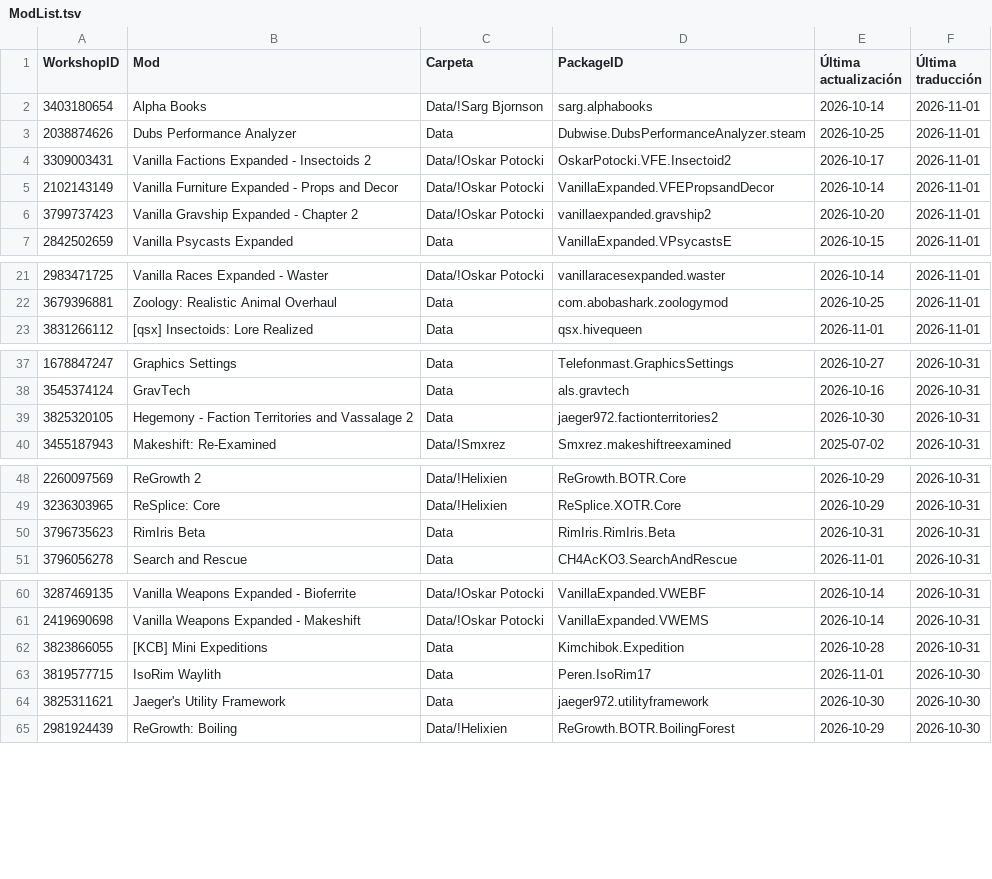
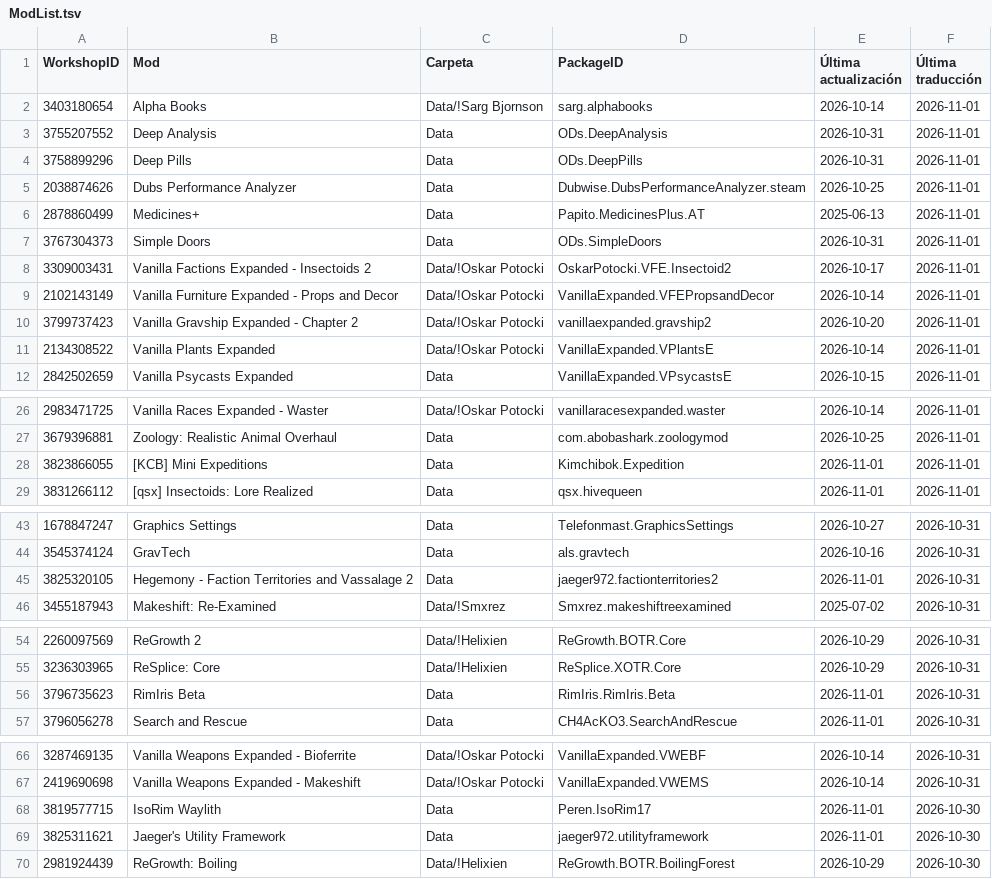
Before and after one commit to LordMordelon/RML, a TSV file: ModList.tsv, drawn as a sheet; only a part is shown, gaps mark what is left out; the diff covers the shown part only.

```diff
--- a/ModList.tsv
+++ b/ModList.tsv
@@ -2,3 +2,7 @@ WorkshopID	Mod	Carpeta	PackageID	Última actualización	Última traducción
 3403180654	Alpha Books	Data/!Sarg Bjornson	sarg.alphabooks	2026-10-14	2026-11-01
+3755207552	Deep Analysis	Data	ODs.DeepAnalysis	2026-10-31	2026-11-01
+3758899296	Deep Pills	Data	ODs.DeepPills	2026-10-31	2026-11-01
 2038874626	Dubs Performance Analyzer	Data	Dubwise.DubsPerformanceAnalyzer.steam	2026-10-25	2026-11-01
+2878860499	Medicines+	Data	Papito.MedicinesPlus.AT	2025-06-13	2026-11-01
+3767304373	Simple Doors	Data	ODs.SimpleDoors	2026-10-31	2026-11-01
 3309003431	Vanilla Factions Expanded - Insectoids 2	Data/!Oskar Potocki	OskarPotocki.VFE.Insectoid2	2026-10-17	2026-11-01
@@ -6,2 +10,3 @@ WorkshopID	Mod	Carpeta	PackageID	Última actualización	Última traducción
 3799737423	Vanilla Gravship Expanded - Chapter 2	Data/!Oskar Potocki	vanillaexpanded.gravship2	2026-10-20	2026-11-01
+2134308522	Vanilla Plants Expanded	Data/!Oskar Potocki	VanillaExpanded.VPlantsE	2026-10-14	2026-11-01
 2842502659	Vanilla Psycasts Expanded	Data	VanillaExpanded.VPsycastsE	2026-10-15	2026-11-01
@@ -22,2 +27,3 @@ WorkshopID	Mod	Carpeta	PackageID	Última actualización	Última traducción
 3679396881	Zoology: Realistic Animal Overhaul	Data	com.abobashark.zoologymod	2026-10-25	2026-11-01
+3823866055	[KCB] Mini Expeditions	Data	Kimchibok.Expedition	2026-11-01	2026-11-01
 3831266112	[qsx] Insectoids: Lore Realized	Data	qsx.hivequeen	2026-11-01	2026-11-01
@@ -38,3 +44,3 @@ WorkshopID	Mod	Carpeta	PackageID	Última actualización	Última traducción
 3545374124	GravTech	Data	als.gravtech	2026-10-16	2026-10-31
-3825320105	Hegemony - Faction Territories and Vassalage 2	Data	jaeger972.factionterritories2	2026-10-30	2026-10-31
+3825320105	Hegemony - Faction Territories and Vassalage 2	Data	jaeger972.factionterritories2	2026-11-01	2026-10-31
 3455187943	Makeshift: Re-Examined	Data/!Smxrez	Smxrez.makeshiftreexamined	2025-07-02	2026-10-31
@@ -49,3 +55,3 @@ WorkshopID	Mod	Carpeta	PackageID	Última actualización	Última traducción
 3236303965	ReSplice: Core	Data/!Helixien	ReSplice.XOTR.Core	2026-10-29	2026-10-31
-3796735623	RimIris Beta	Data	RimIris.RimIris.Beta	2026-10-31	2026-10-31
+3796735623	RimIris Beta	Data	RimIris.RimIris.Beta	2026-11-01	2026-10-31
 3796056278	Search and Rescue	Data	CH4AcKO3.SearchAndRescue	2026-11-01	2026-10-31
@@ -61,5 +67,4 @@ WorkshopID	Mod	Carpeta	PackageID	Última actualización	Última traducción
 2419690698	Vanilla Weapons Expanded - Makeshift	Data/!Oskar Potocki	VanillaExpanded.VWEMS	2026-10-14	2026-10-31
-3823866055	[KCB] Mini Expeditions	Data	Kimchibok.Expedition	2026-10-28	2026-10-31
 3819577715	IsoRim Waylith	Data	Peren.IsoRim17	2026-11-01	2026-10-30
-3825311621	Jaeger's Utility Framework	Data	jaeger972.utilityframework	2026-10-30	2026-10-30
+3825311621	Jaeger's Utility Framework	Data	jaeger972.utilityframework	2026-11-01	2026-10-30
 2981924439	ReGrowth: Boiling	Data/!Helixien	ReGrowth.BOTR.BoilingForest	2026-10-29	2026-10-30
```
Also changed, not shown: 5 edited cells elsewhere in this file, 1 other file.
